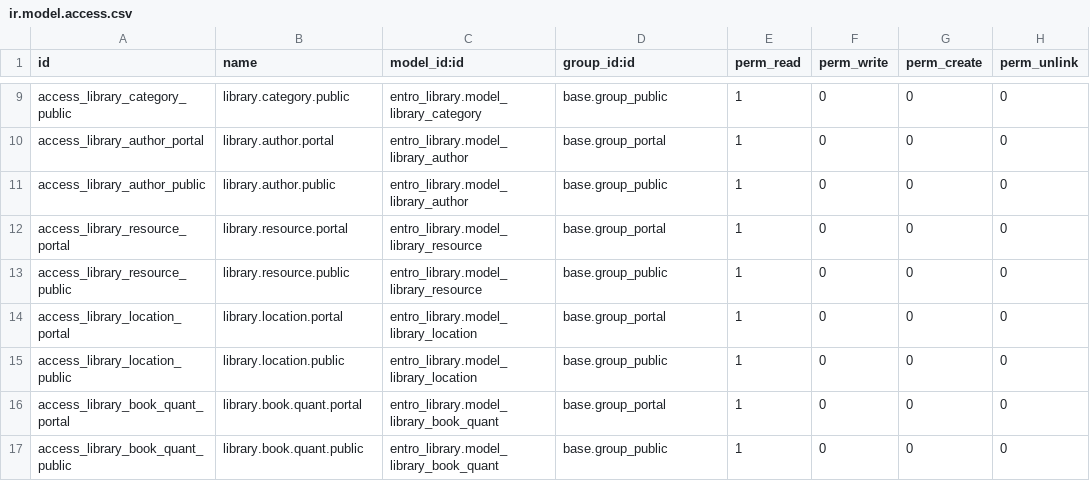
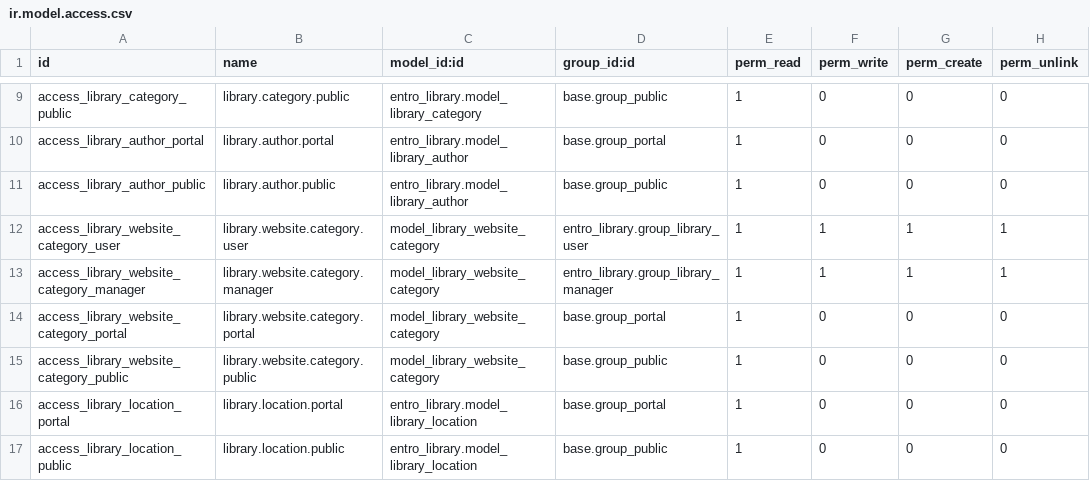
Before and after one commit to ericnguyen-entrosoft/EntroLibraryManagement, a CSV file: entro_library_website/security/ir.model.access.csv, drawn as a sheet; only a part is shown, gaps mark what is left out; the shorter side is filled out with more unchanged rows.

```diff
--- a/entro_library_website/security/ir.model.access.csv
+++ b/entro_library_website/security/ir.model.access.csv
@@ -11,4 +11,6 @@ access_library_author_portal,library.author.portal,entro_library.model_library_a
 access_library_author_public,library.author.public,entro_library.model_library_author,base.group_public,1,0,0,0
-access_library_resource_portal,library.resource.portal,entro_library.model_library_resource,base.group_portal,1,0,0,0
-access_library_resource_public,library.resource.public,entro_library.model_library_resource,base.group_public,1,0,0,0
+access_library_website_category_user,library.website.category.user,model_library_website_category,entro_library.group_library_user,1,1,1,1
+access_library_website_category_manager,library.website.category.manager,model_library_website_category,entro_library.group_library_manager,1,1,1,1
+access_library_website_category_portal,library.website.category.portal,model_library_website_category,base.group_portal,1,0,0,0
+access_library_website_category_public,library.website.category.public,model_library_website_category,base.group_public,1,0,0,0
 access_library_location_portal,library.location.portal,entro_library.model_library_location,base.group_portal,1,0,0,0
```
Also changed, not shown: entro_library/security/ir.model.access.csv, 29 other files.
